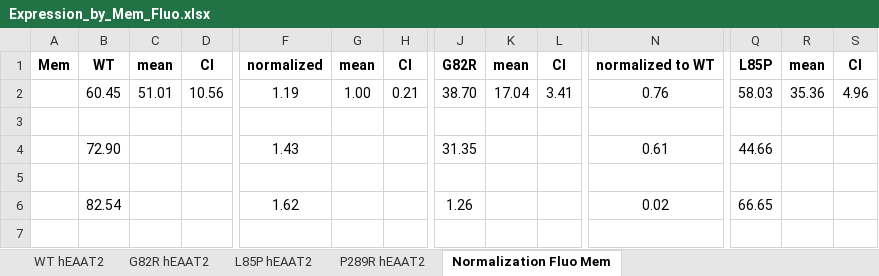
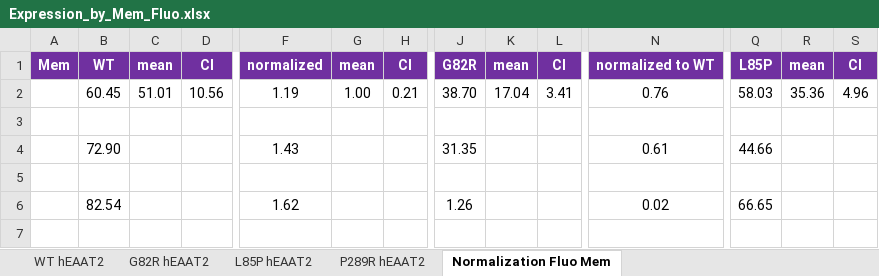
Before and after one commit to peterkovermann/epileptic_encephalopathy_1, an Excel workbook: Expression_by_Mem_Fluo.xlsx, sheet Normalization Fluo Mem, drawn as a sheet; only a part is shown, gaps mark what is left out; values as stored, in another font and other column widths than the file's, no borders; the diff covers the shown part only; the diff names each change by its address in the sheet, - before the commit and + after, or states it on an @@ line.

```diff
--- a/Expression_by_Mem_Fluo.xlsx (sheet Normalization Fluo Mem)
+++ b/Expression_by_Mem_Fluo.xlsx (sheet Normalization Fluo Mem)
-A1:S1 fill: none
+A1:S1 fill: #7030A0
-A1:D1 text colour: black
+A1:D1 text colour: #FFFFFF
-F1:H1 text colour: black
+F1:H1 text colour: #FFFFFF
-J1:L1 text colour: black
+J1:L1 text colour: #FFFFFF
-N1 text colour: black
+N1 text colour: #FFFFFF
-Q1:S1 text colour: black
+Q1:S1 text colour: #FFFFFF
```
Also changed, not shown: cell formats elsewhere in this sheet, sheet G82R hEAAT2, sheet L85P hEAAT2, sheet WT hEAAT2, sheet P289R hEAAT2, Current_vs_Fluo.xlsx.
